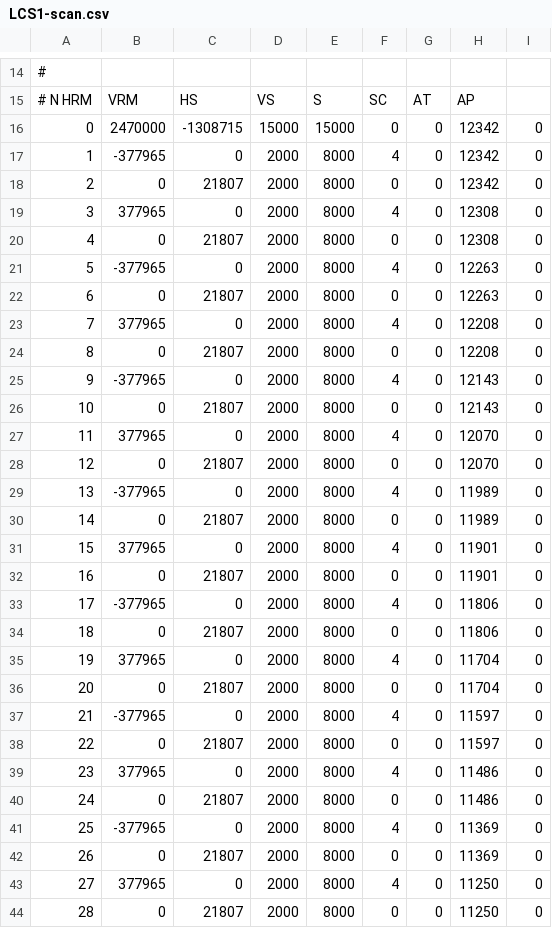
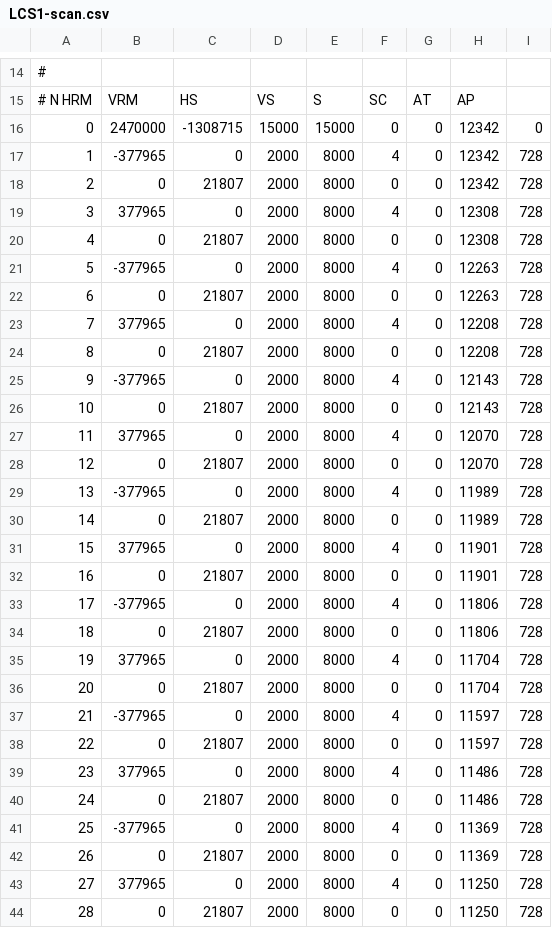
Before and after one commit to YifanC/LCS, a CSV file: workspace/RunControl/scans/LCS1-scan.csv, drawn as a sheet; only a part is shown, gaps mark what is left out; the diff covers the shown part only.

```diff
--- a/workspace/RunControl/scans/LCS1-scan.csv
+++ b/workspace/RunControl/scans/LCS1-scan.csv
@@ -16,29 +16,29 @@
 0, 2470000, -1308715, 15000, 15000, 0, 0, 12342, 0
-1, -377965, 0, 2000, 8000, 4, 0, 12342, 0
-2, 0, 21807, 2000, 8000, 0, 0, 12342, 0
-3, 377965, 0, 2000, 8000, 4, 0, 12308, 0
-4, 0, 21807, 2000, 8000, 0, 0, 12308, 0
-5, -377965, 0, 2000, 8000, 4, 0, 12263, 0
-6, 0, 21807, 2000, 8000, 0, 0, 12263, 0
-7, 377965, 0, 2000, 8000, 4, 0, 12208, 0
-8, 0, 21807, 2000, 8000, 0, 0, 12208, 0
-9, -377965, 0, 2000, 8000, 4, 0, 12143, 0
-10, 0, 21807, 2000, 8000, 0, 0, 12143, 0
-11, 377965, 0, 2000, 8000, 4, 0, 12070, 0
-12, 0, 21807, 2000, 8000, 0, 0, 12070, 0
-13, -377965, 0, 2000, 8000, 4, 0, 11989, 0
-14, 0, 21807, 2000, 8000, 0, 0, 11989, 0
-15, 377965, 0, 2000, 8000, 4, 0, 11901, 0
-16, 0, 21807, 2000, 8000, 0, 0, 11901, 0
-17, -377965, 0, 2000, 8000, 4, 0, 11806, 0
-18, 0, 21807, 2000, 8000, 0, 0, 11806, 0
-19, 377965, 0, 2000, 8000, 4, 0, 11704, 0
-20, 0, 21807, 2000, 8000, 0, 0, 11704, 0
-21, -377965, 0, 2000, 8000, 4, 0, 11597, 0
-22, 0, 21807, 2000, 8000, 0, 0, 11597, 0
-23, 377965, 0, 2000, 8000, 4, 0, 11486, 0
-24, 0, 21807, 2000, 8000, 0, 0, 11486, 0
-25, -377965, 0, 2000, 8000, 4, 0, 11369, 0
-26, 0, 21807, 2000, 8000, 0, 0, 11369, 0
-27, 377965, 0, 2000, 8000, 4, 0, 11250, 0
-28, 0, 21807, 2000, 8000, 0, 0, 11250, 0
+1, -377965, 0, 2000, 8000, 4, 0, 12342, 728
+2, 0, 21807, 2000, 8000, 0, 0, 12342, 728
+3, 377965, 0, 2000, 8000, 4, 0, 12308, 728
+4, 0, 21807, 2000, 8000, 0, 0, 12308, 728
+5, -377965, 0, 2000, 8000, 4, 0, 12263, 728
+6, 0, 21807, 2000, 8000, 0, 0, 12263, 728
+7, 377965, 0, 2000, 8000, 4, 0, 12208, 728
+8, 0, 21807, 2000, 8000, 0, 0, 12208, 728
+9, -377965, 0, 2000, 8000, 4, 0, 12143, 728
+10, 0, 21807, 2000, 8000, 0, 0, 12143, 728
+11, 377965, 0, 2000, 8000, 4, 0, 12070, 728
+12, 0, 21807, 2000, 8000, 0, 0, 12070, 728
+13, -377965, 0, 2000, 8000, 4, 0, 11989,728
+14, 0, 21807, 2000, 8000, 0, 0, 11989, 728
+15, 377965, 0, 2000, 8000, 4, 0, 11901, 728
+16, 0, 21807, 2000, 8000, 0, 0, 11901, 728
+17, -377965, 0, 2000, 8000, 4, 0, 11806,728
+18, 0, 21807, 2000, 8000, 0, 0, 11806, 728
+19, 377965, 0, 2000, 8000, 4, 0, 11704, 728
+20, 0, 21807, 2000, 8000, 0, 0, 11704, 728
+21, -377965, 0, 2000, 8000, 4, 0, 11597,728
+22, 0, 21807, 2000, 8000, 0, 0, 11597, 728
+23, 377965, 0, 2000, 8000, 4, 0, 11486, 728
+24, 0, 21807, 2000, 8000, 0, 0, 11486, 728
+25, -377965, 0, 2000, 8000, 4, 0, 11369,728
+26, 0, 21807, 2000, 8000, 0, 0, 11369, 728
+27, 377965, 0, 2000, 8000, 4, 0, 11250, 728
+28, 0, 21807, 2000, 8000, 0, 0, 11250, 728
```
Also changed, not shown: 32 edited cells elsewhere in this file, workspace/RunControl/scans/LCS2-scan.csv, workspace/RunControl/scans/LCS2-stability.csv, 1 other file.
